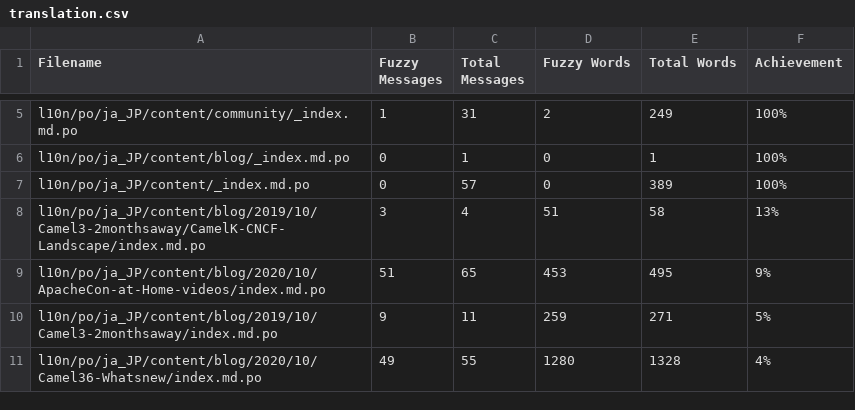
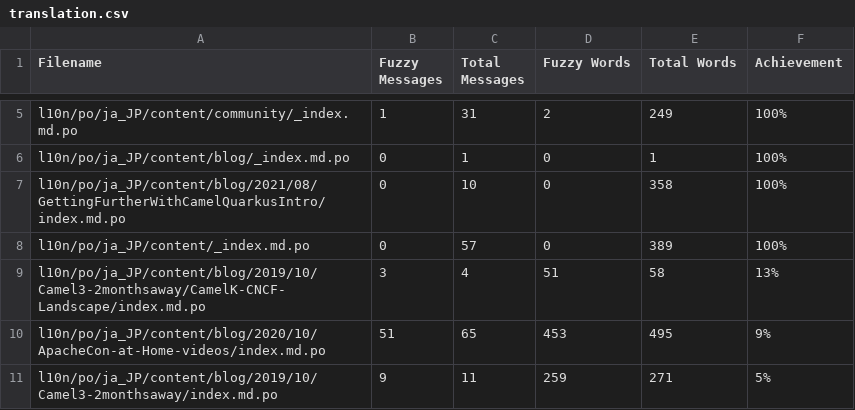
Before and after one commit to jcug-oss/camel-ja, a CSV file: l10n/stats/translation.csv, drawn as a sheet; only a part is shown, gaps mark what is left out; the shorter side is filled out with more unchanged rows; the diff names each change by its address in the sheet, - before the commit and + after, or states it on an @@ line.

```diff
--- a/l10n/stats/translation.csv
+++ b/l10n/stats/translation.csv
+row 7: l10n/po/ja_JP/content/blog/2021/08/GettingFurtherWithCamelQuarkusIntro/index.md.po | 0 | 10 | 0 | 358 | 100%
```
